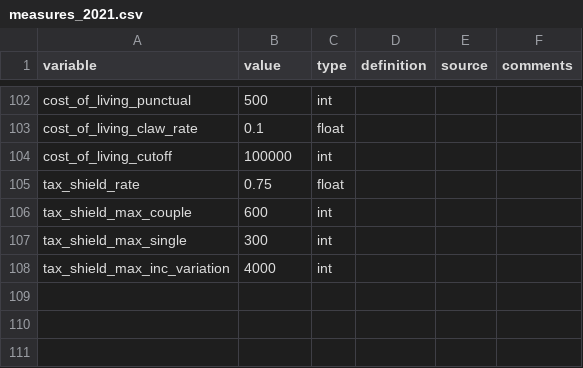
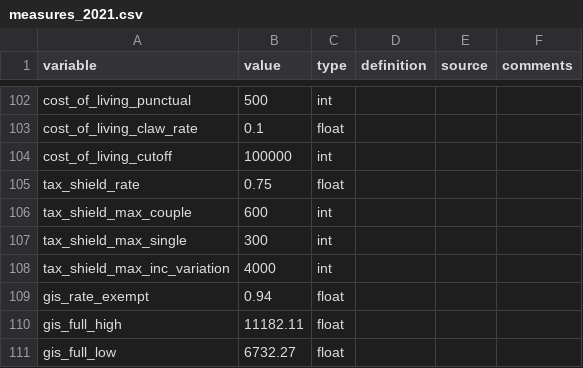
Before and after one commit to CREEi-models/srd, a CSV file: srd/quebec/params/measures_2021.csv, drawn as a sheet; only a part is shown, gaps mark what is left out.

```diff
--- a/srd/quebec/params/measures_2021.csv
+++ b/srd/quebec/params/measures_2021.csv
@@ -108 +108,4 @@ tax_shield_max_single;300;int;;;
 tax_shield_max_inc_variation;4000;int;;;
+gis_rate_exempt;0.94;float;;;
+gis_full_high;11182.11;float;;;
+gis_full_low;6732.27;float;;;
```
Also changed, not shown: srd/quebec/params/measures_2016.csv, srd/quebec/params/measures_2017.csv, 4 other files.
